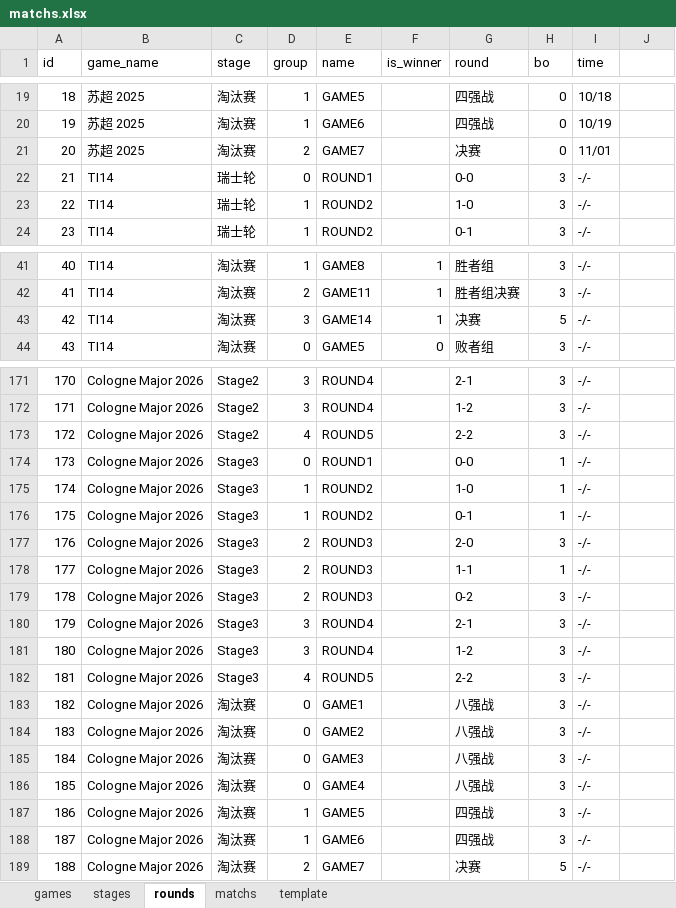
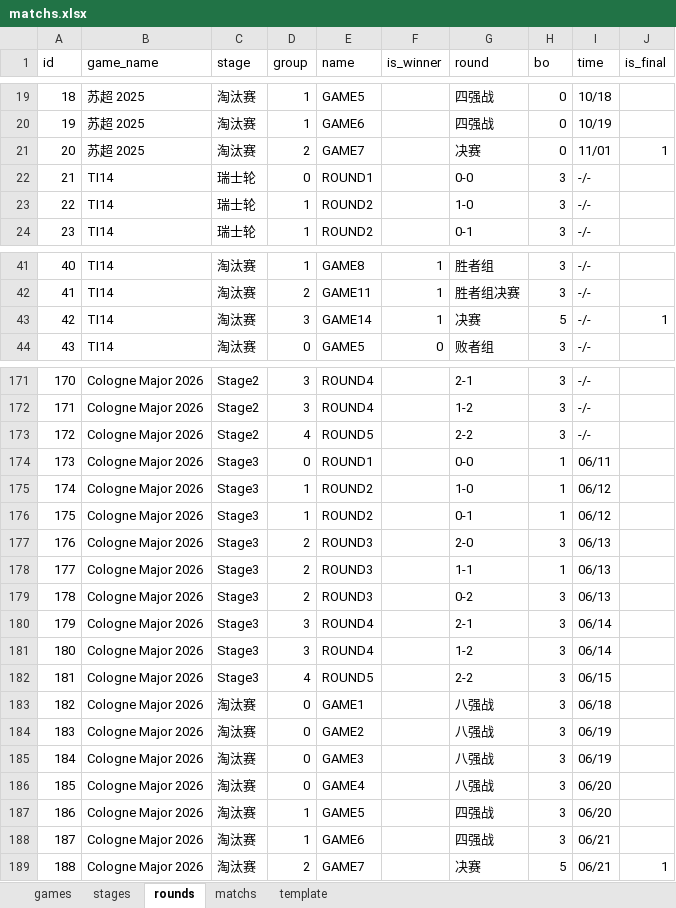
Before and after one commit to ColaLovingCat/vue_platform, an Excel workbook: public/docs/datas/matchs.xlsx, sheet rounds, drawn as a sheet; only a part is shown, gaps mark what is left out; values as stored, in another font and other column widths than the file's, no cell formats; the diff covers the shown part only; the diff names each change by its address in the sheet, - before the commit and + after, or states it on an @@ line.

```diff
--- a/public/docs/datas/matchs.xlsx (sheet rounds)
+++ b/public/docs/datas/matchs.xlsx (sheet rounds)
-J1: (empty)
+J1: is_final
-J21 (is_final): (empty)
+J21 (is_final): 1
-J43 (is_final): (empty)
+J43 (is_final): 1
-I174 (time): -/-
+I174 (time): 06/11
-I175:I176 (time): -/-
+I175:I176 (time): 06/12
-I177:I179 (time): -/-
+I177:I179 (time): 06/13
-I180:I181 (time): -/-
+I180:I181 (time): 06/14
-I182 (time): -/-
+I182 (time): 06/15
-I183 (time): -/-
+I183 (time): 06/18
-I184:I185 (time): -/-
+I184:I185 (time): 06/19
-I186:I187 (time): -/-
+I186:I187 (time): 06/20
-I188:I189 (time): -/-
+I188:I189 (time): 06/21
-J189 (is_final): (empty)
+J189 (is_final): 1
```
Also changed, not shown: 5 edited cells elsewhere in this sheet, sheet matchs, sheet stages, cell formats, 1 other file.
